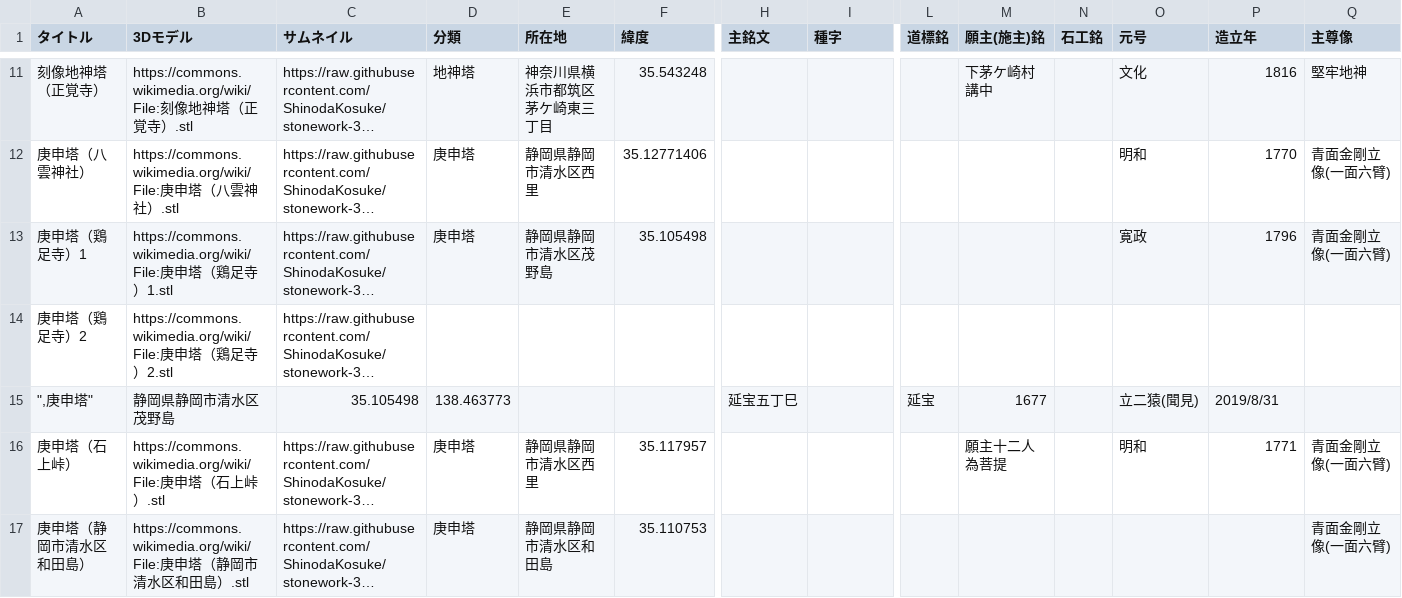
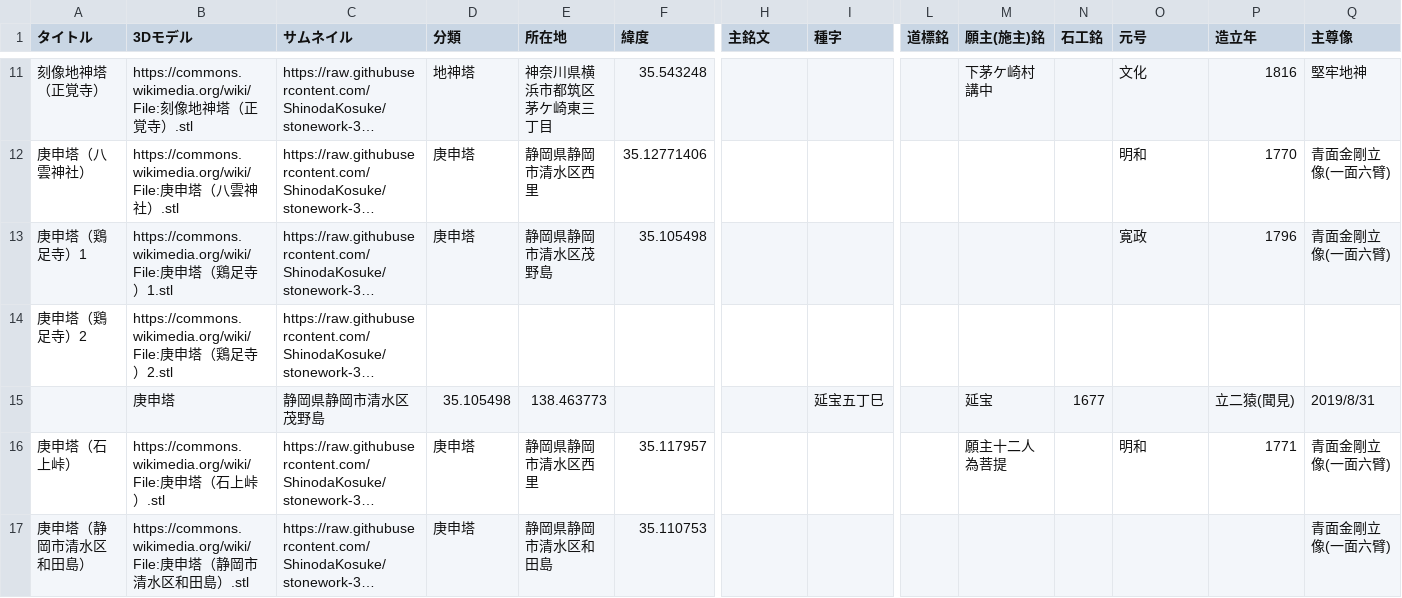
Before and after one commit to ShinodaKosuke/stonework-3D-archive, a CSV file: stonework-3D-archive.csv, drawn as a sheet; only a part is shown, gaps mark what is left out; long unchanged cells end in …; removed rows and columns are numbered as before the commit, all else as after; rows hold the shown columns only; the diff names each change by its address in the sheet, - before the commit and + after, or states it on an @@ line.

Commit message:
Update stonework-3D-archive.csv

```diff
--- a/stonework-3D-archive.csv
+++ b/stonework-3D-archive.csv
-row 15: ",庚申塔" | 静岡県静岡市清水区茂野島 | 35.105498 | 138.463773 |  |  | 延宝五丁巳 |  | 延宝 | 1677 |  | 立二猿(聞見) | 2019/8/31
+row 15:  | 庚申塔 | 静岡県静岡市清水区茂野島 | 35.105498 | 138.463773 |  |  | 延宝五丁巳 |  | 延宝 | 1677 |  | 立二猿(聞見) | 2019/8/31
```
